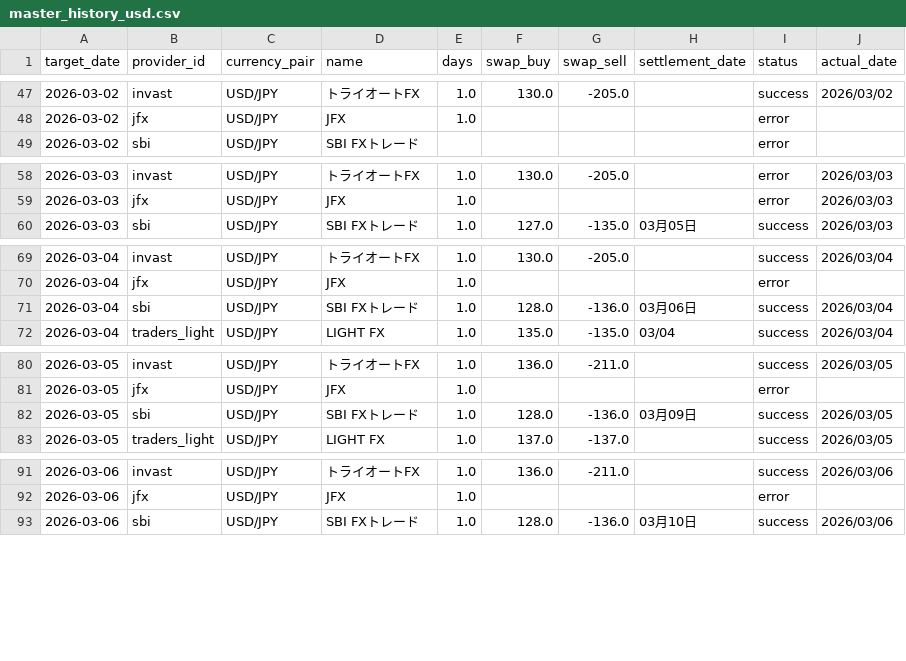
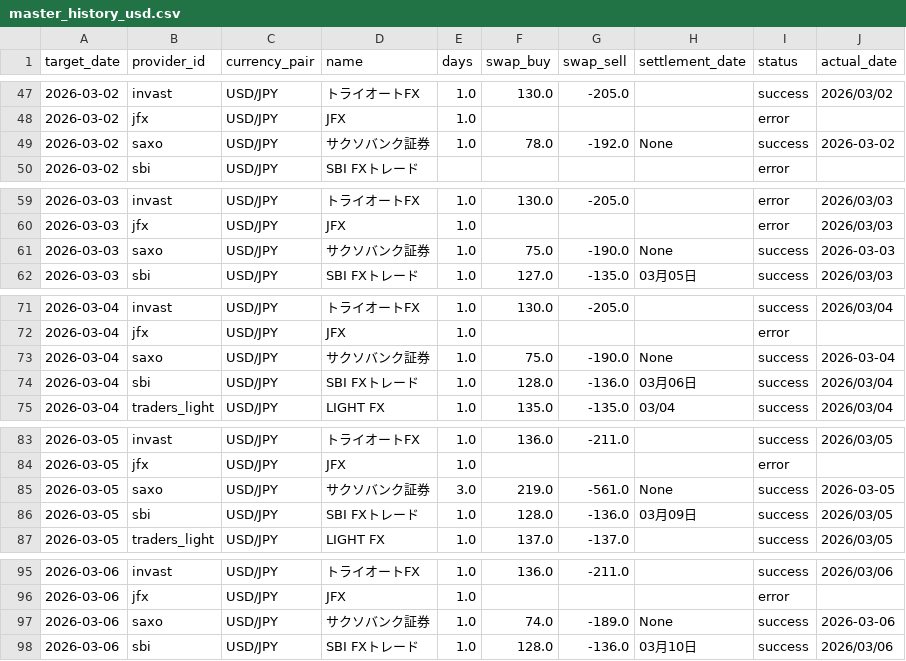
Before and after one commit to pcjidouka-spec/lira-watch-public-jp, a CSV file: public/data/master_history_usd.csv, drawn as a sheet; only a part is shown, gaps mark what is left out.

Commit message:
Fix Saxo master CSV paths and refresh 2026-03-15 data

```diff
--- a/public/data/master_history_usd.csv
+++ b/public/data/master_history_usd.csv
@@ -48,2 +48,3 @@ target_date,provider_id,currency_pair,name,days,swap_buy,swap_sell,settlement_da
 2026-03-02,jfx,USD/JPY,JFX,1.0,,,,error,
+2026-03-02,saxo,USD/JPY,サクソバンク証券,1.0,78.0,-192.0,None,success,2026-03-02
 2026-03-02,sbi,USD/JPY,SBI FXトレード,,,,,error,
@@ -59,2 +60,3 @@ target_date,provider_id,currency_pair,name,days,swap_buy,swap_sell,settlement_da
 2026-03-03,jfx,USD/JPY,JFX,1.0,,,,error,2026/03/03
+2026-03-03,saxo,USD/JPY,サクソバンク証券,1.0,75.0,-190.0,None,success,2026-03-03
 2026-03-03,sbi,USD/JPY,SBI FXトレード,1.0,127.0,-135.0,03月05日,success,2026/03/03
@@ -70,2 +72,3 @@ target_date,provider_id,currency_pair,name,days,swap_buy,swap_sell,settlement_da
 2026-03-04,jfx,USD/JPY,JFX,1.0,,,,error,
+2026-03-04,saxo,USD/JPY,サクソバンク証券,1.0,75.0,-190.0,None,success,2026-03-04
 2026-03-04,sbi,USD/JPY,SBI FXトレード,1.0,128.0,-136.0,03月06日,success,2026/03/04
@@ -81,2 +84,3 @@ target_date,provider_id,currency_pair,name,days,swap_buy,swap_sell,settlement_da
 2026-03-05,jfx,USD/JPY,JFX,1.0,,,,error,
+2026-03-05,saxo,USD/JPY,サクソバンク証券,3.0,219.0,-561.0,None,success,2026-03-05
 2026-03-05,sbi,USD/JPY,SBI FXトレード,1.0,128.0,-136.0,03月09日,success,2026/03/05
@@ -92,2 +96,3 @@ target_date,provider_id,currency_pair,name,days,swap_buy,swap_sell,settlement_da
 2026-03-06,jfx,USD/JPY,JFX,1.0,,,,error,
+2026-03-06,saxo,USD/JPY,サクソバンク証券,1.0,74.0,-189.0,None,success,2026-03-06
 2026-03-06,sbi,USD/JPY,SBI FXトレード,1.0,128.0,-136.0,03月10日,success,2026/03/06
```
Also changed, not shown: public/data/master_history.csv, public/data/master_history_mxn.csv.
